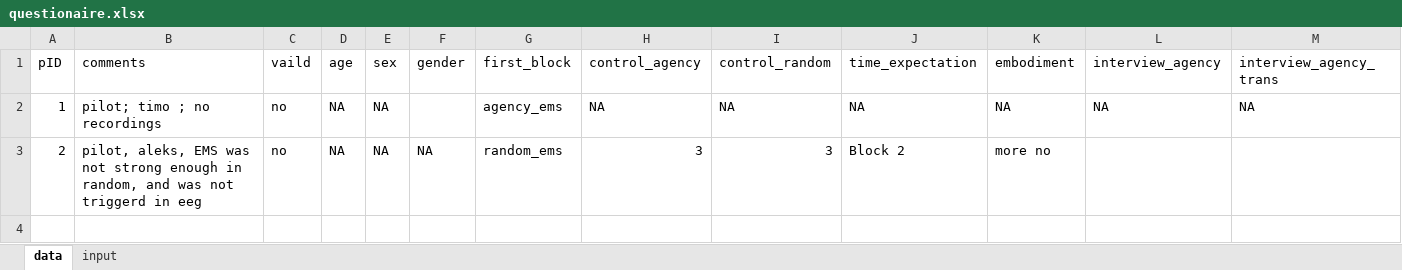
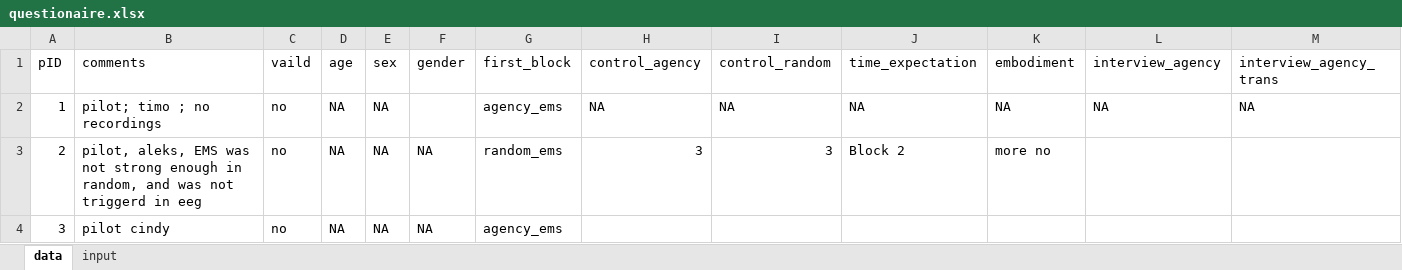
Before and after one commit to lukasgehrke/2021-fastReach, an Excel workbook: data/study/questionaire.xlsx, sheet data, drawn as a sheet; only a part is shown; values as stored, in another font and other column widths than the file's, no borders; table styles not drawn; rows hold the shown columns only; the diff names each change by its address in the sheet, - before the commit and + after, or states it on an @@ line.

```diff
--- a/data/study/questionaire.xlsx (sheet data)
+++ b/data/study/questionaire.xlsx (sheet data)
+row 4: 3 | pilot cindy | no | NA | NA | NA | agency_ems
```
Also changed, not shown: 11 other files.
